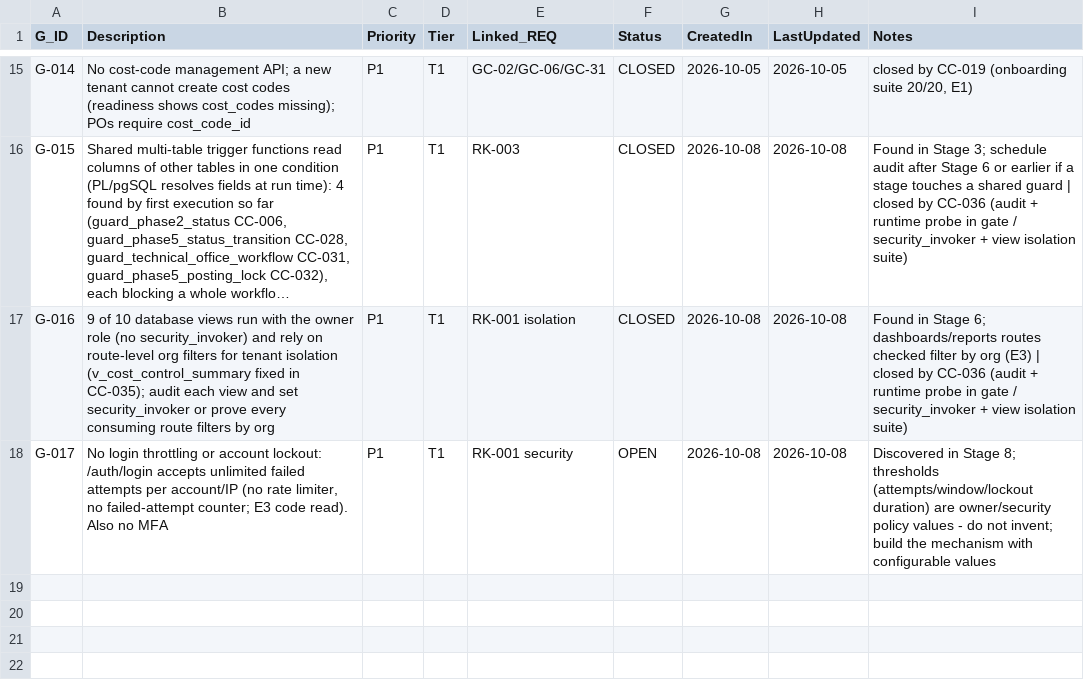
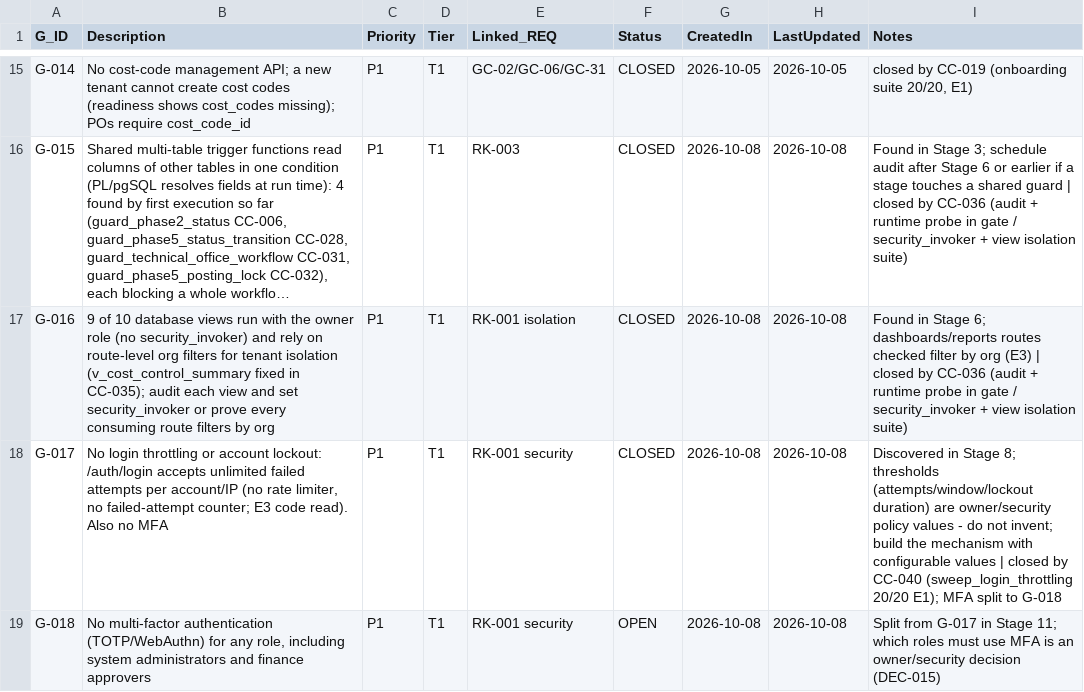
Before and after one commit to krvng5c6t9-rgb/-MISHEL-CONSTRUCTION-INTELLIGENCE-PLATFORM, a CSV file: governance/registers/07_Gap_Register.csv, drawn as a sheet; only a part is shown, gaps mark what is left out; long unchanged cells end in …; the diff names each change by its address in the sheet, - before the commit and + after, or states it on an @@ line.

```diff
--- a/governance/registers/07_Gap_Register.csv
+++ b/governance/registers/07_Gap_Register.csv
-F18 (Status): OPEN
+F18 (Status): CLOSED
-I18 (Notes): …configurable values
+I18 (Notes): …configurable values | closed by CC-040 (sweep_login_throttling 20/20 E1); MFA split to G-018
+row 19: G-018 | No multi-factor authentication (TOTP/WebAuthn) for any role, including system administrators and finance approvers | P1 | T1 | RK-001 security | OPEN | 2026-10-08 | 2026-10-08 | Split from G-017 in Stage 11; which roles must use MFA is an owner/security decision (DEC-015)
```
Also changed, not shown: governance/registers/09_Decision_Register.csv, governance/registers/10_Change_Control_Register.csv, 13 other files.
